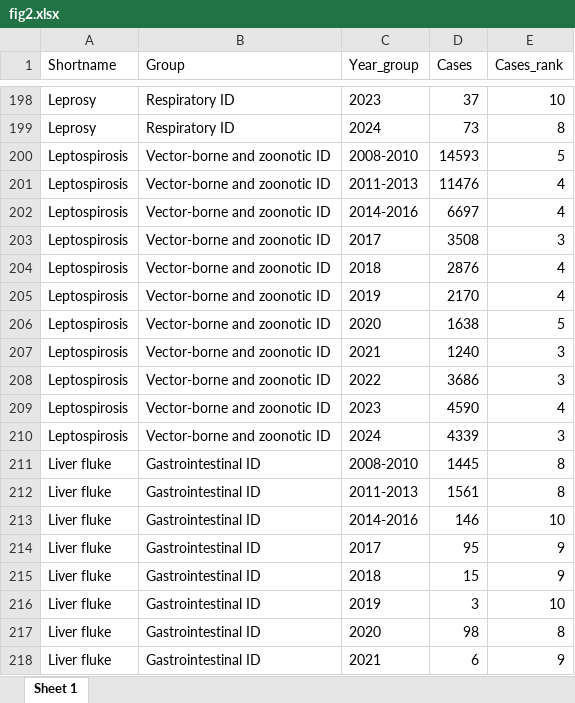
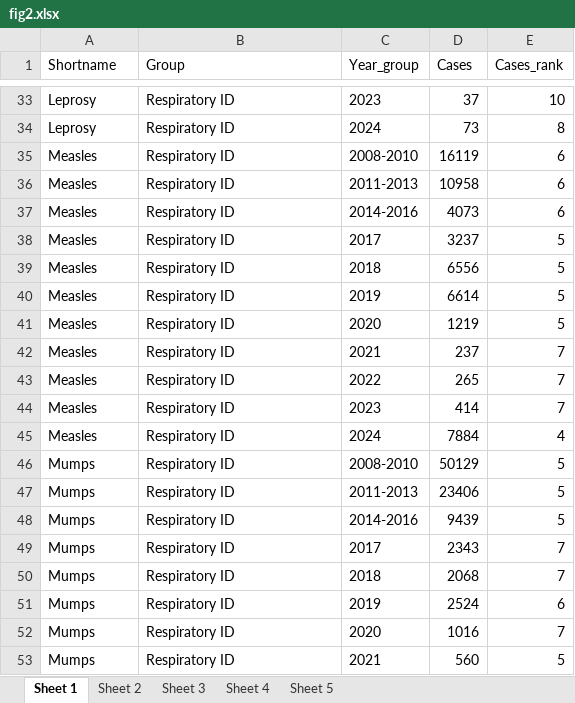
Before and after one commit to xmusphlkg/ID_TH, an Excel workbook: Outcome/Appendix/figure_data/fig2.xlsx, sheet Sheet 1, drawn as a sheet; only a part is shown, gaps mark what is left out; the shorter side is filled out with more unchanged rows; values as stored, in another font and other column widths than the file's, no borders; the diff covers the shown part only; the diff names each change by its address in the sheet, - before the commit and + after, or states it on an @@ line.

```diff
--- a/Outcome/Appendix/figure_data/fig2.xlsx (sheet Sheet 1)
+++ b/Outcome/Appendix/figure_data/fig2.xlsx (sheet Sheet 1)
+sheet tab: Sheet 2
+sheet tab: Sheet 3
+sheet tab: Sheet 4
+sheet tab: Sheet 5
-row 200: Leptospirosis | Vector-borne and zoonotic ID | 2008-2010 | 14593 | 5
-row 201: Leptospirosis | Vector-borne and zoonotic ID | 2011-2013 | 11476 | 4
-row 202: Leptospirosis | Vector-borne and zoonotic ID | 2014-2016 | 6697 | 4
-row 203: Leptospirosis | Vector-borne and zoonotic ID | 2017 | 3508 | 3
-row 204: Leptospirosis | Vector-borne and zoonotic ID | 2018 | 2876 | 4
-row 205: Leptospirosis | Vector-borne and zoonotic ID | 2019 | 2170 | 4
-row 206: Leptospirosis | Vector-borne and zoonotic ID | 2020 | 1638 | 5
-row 207: Leptospirosis | Vector-borne and zoonotic ID | 2021 | 1240 | 3
-row 208: Leptospirosis | Vector-borne and zoonotic ID | 2022 | 3686 | 3
-row 209: Leptospirosis | Vector-borne and zoonotic ID | 2023 | 4590 | 4
-row 210: Leptospirosis | Vector-borne and zoonotic ID | 2024 | 4339 | 3
-row 211: Liver fluke | Gastrointestinal ID | 2008-2010 | 1445 | 8
-row 212: Liver fluke | Gastrointestinal ID | 2011-2013 | 1561 | 8
-row 213: Liver fluke | Gastrointestinal ID | 2014-2016 | 146 | 10
-row 214: Liver fluke | Gastrointestinal ID | 2017 | 95 | 9
-row 215: Liver fluke | Gastrointestinal ID | 2018 | 15 | 9
-row 216: Liver fluke | Gastrointestinal ID | 2019 | 3 | 10
-row 217: Liver fluke | Gastrointestinal ID | 2020 | 98 | 8
-row 218: Liver fluke | Gastrointestinal ID | 2021 | 6 | 9
```
Also changed, not shown: 267 removed rows elsewhere in this sheet, Outcome/Appendix/figure_data/fig3.xlsx, 7 other files.
